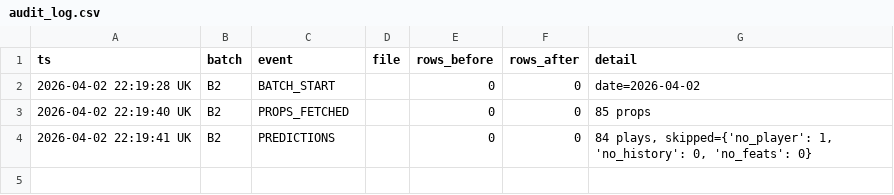
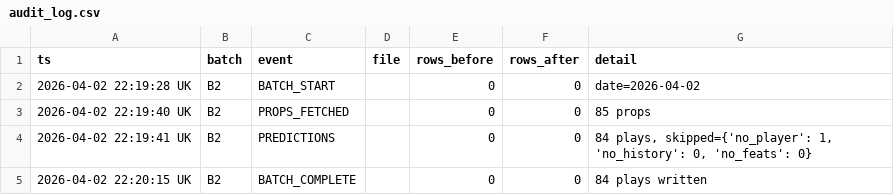
Before and after one commit to iamwerewolf1007/PropEdgeV14.0, a CSV file: data/audit_log.csv, drawn as a sheet; the diff names each change by its address in the sheet, - before the commit and + after, or states it on an @@ line.

```diff
--- a/data/audit_log.csv
+++ b/data/audit_log.csv
+row 5: 2026-04-02 22:20:15 UK | B2 | BATCH_COMPLETE |  | 0 | 0 | 84 plays written
```
